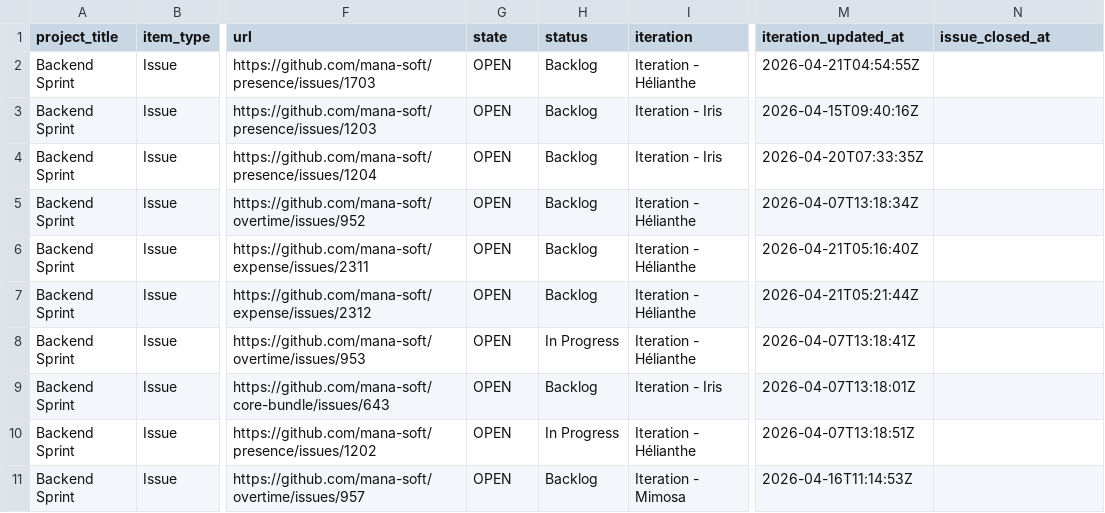
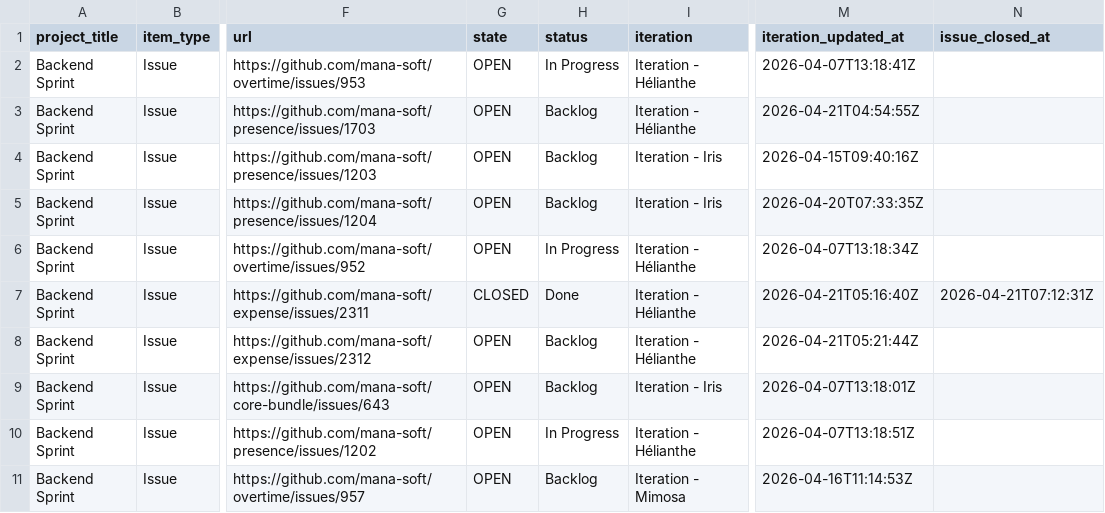
Before and after one commit to siven76/dev-dashboard, a CSV file: docs/briefs/mana-soft-project-1-items.csv, drawn as a sheet; only a part is shown, gaps mark what is left out; addresses are those after the commit; the diff names each change by its address in the sheet, - before the commit and + after, or states it on an @@ line.

```diff
--- a/docs/briefs/mana-soft-project-1-items.csv
+++ b/docs/briefs/mana-soft-project-1-items.csv
@@ row 8 moved to row 2: Backend Sprint @@
-H6 (status): Backlog
+H6 (status): In Progress
-G7 (state): OPEN
+G7 (state): CLOSED
-H7 (status): Backlog
+H7 (status): Done
-N7 (issue_closed_at): (empty)
+N7 (issue_closed_at): 2026-04-21T07:12:31Z
```
Also changed, not shown: 1 other file.
